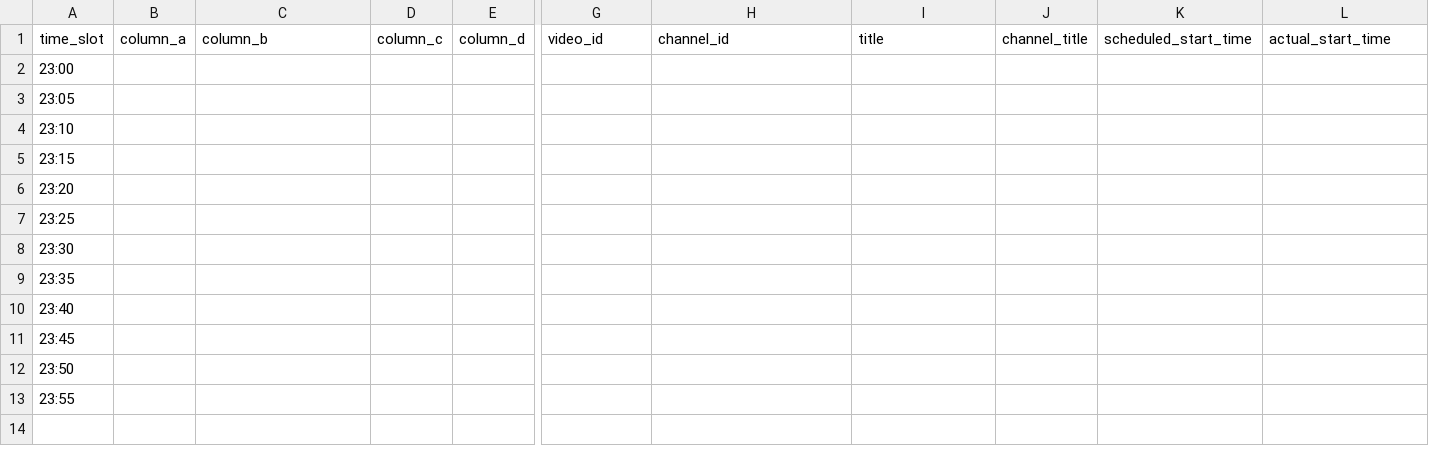
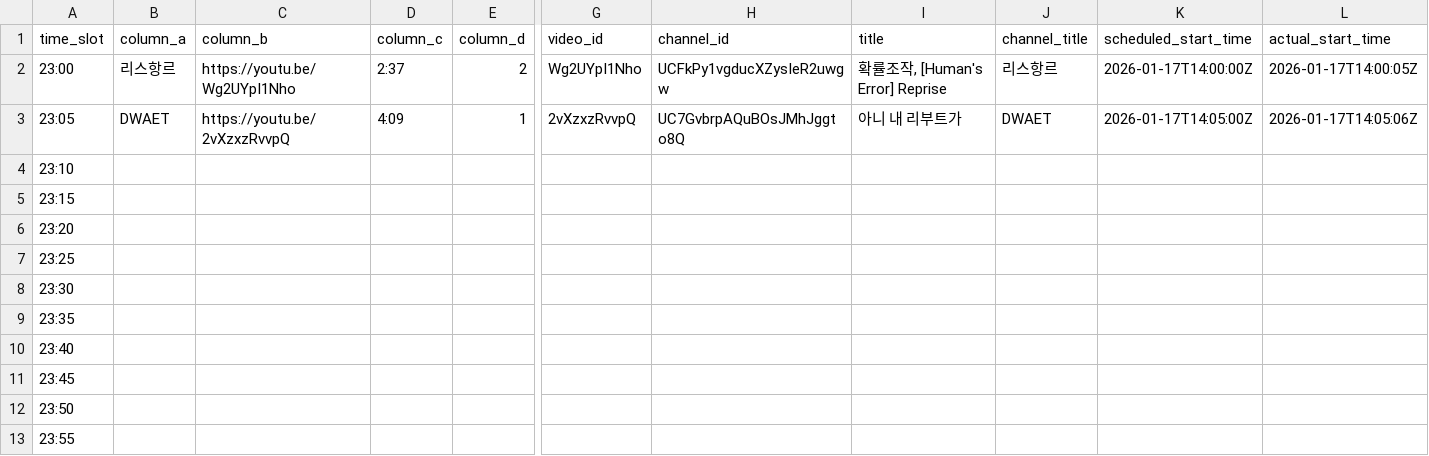
Before and after one commit to ChangpopWiki/premiere-relay-archive-data, a TSV file: 2026/01/2026-01-17.tsv, drawn as a sheet; only a part is shown, gaps mark what is left out; the diff covers the shown part only; the diff names each change by its address in the sheet, - before the commit and + after, or states it on an @@ line.

```diff
--- a/2026/01/2026-01-17.tsv
+++ b/2026/01/2026-01-17.tsv
-B2 (column_a): (empty)
+B2 (column_a): 리스항르
-C2 (column_b): (empty)
+C2 (column_b): https://youtu.be/Wg2UYpI1Nho
-D2 (column_c): (empty)
+D2 (column_c): 2:37
-E2 (column_d): (empty)
+E2 (column_d): 2
-G2 (video_id): (empty)
+G2 (video_id): Wg2UYpI1Nho
-H2 (channel_id): (empty)
+H2 (channel_id): UCFkPy1vgducXZysIeR2uwgw
-I2 (title): (empty)
+I2 (title): 확률조작, [Human's Error] Reprise
-J2 (channel_title): (empty)
+J2 (channel_title): 리스항르
-K2 (scheduled_start_time): (empty)
+K2 (scheduled_start_time): 2026-01-17T14:00:00Z
-L2 (actual_start_time): (empty)
+L2 (actual_start_time): 2026-01-17T14:00:05Z
-B3 (column_a): (empty)
+B3 (column_a): DWAET
-C3 (column_b): (empty)
+C3 (column_b): https://youtu.be/2vXzxzRvvpQ
-D3 (column_c): (empty)
+D3 (column_c): 4:09
-E3 (column_d): (empty)
+E3 (column_d): 1
-G3 (video_id): (empty)
+G3 (video_id): 2vXzxzRvvpQ
-H3 (channel_id): (empty)
+H3 (channel_id): UC7GvbrpAQuBOsJMhJggto8Q
-I3 (title): (empty)
+I3 (title): 아니 내 리부트가
-J3 (channel_title): (empty)
+J3 (channel_title): DWAET
-K3 (scheduled_start_time): (empty)
+K3 (scheduled_start_time): 2026-01-17T14:05:00Z
-L3 (actual_start_time): (empty)
+L3 (actual_start_time): 2026-01-17T14:05:06Z
```
Also changed, not shown: 1 edited cell elsewhere in this file, 1 other file.
